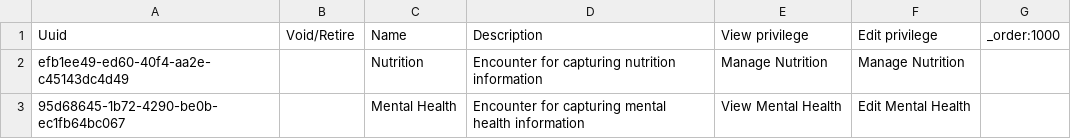
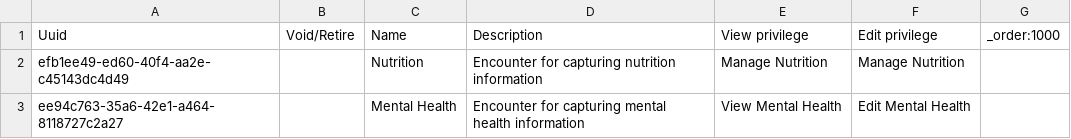
Before and after one commit to MSF-OCG/LIME-EMR, a CSV file: sites/mosul/configs/openmrs/initializer_config/encountertypes/mosul_encounter_types.csv, drawn as a sheet.

Commit message:
Ensure that only a supervisor can edit previous encounterns

```diff
--- a/sites/mosul/configs/openmrs/initializer_config/encountertypes/mosul_encounter_types.csv
+++ b/sites/mosul/configs/openmrs/initializer_config/encountertypes/mosul_encounter_types.csv
@@ -2,2 +2,2 @@ Uuid,Void/Retire,Name,Description,View privilege,Edit privilege,_order:1000
 efb1ee49-ed60-40f4-aa2e-c45143dc4d49,,Nutrition,Encounter for capturing nutrition information,Manage Nutrition,Manage Nutrition,
-95d68645-1b72-4290-be0b-ec1fb64bc067,,Mental Health,Encounter for capturing mental health information,View Mental Health,Edit Mental Health,
+ee94c763-35a6-42e1-a464-8118727c2a27,,Mental Health,Encounter for capturing mental health information,View Mental Health,Edit Mental Health,
```
Also changed, not shown: sites/mosul/configs/openmrs/initializer_config/privileges/patient_chart_privileges.csv, sites/mosul/configs/openmrs/initializer_config/roles/roles_mosul.csv.
